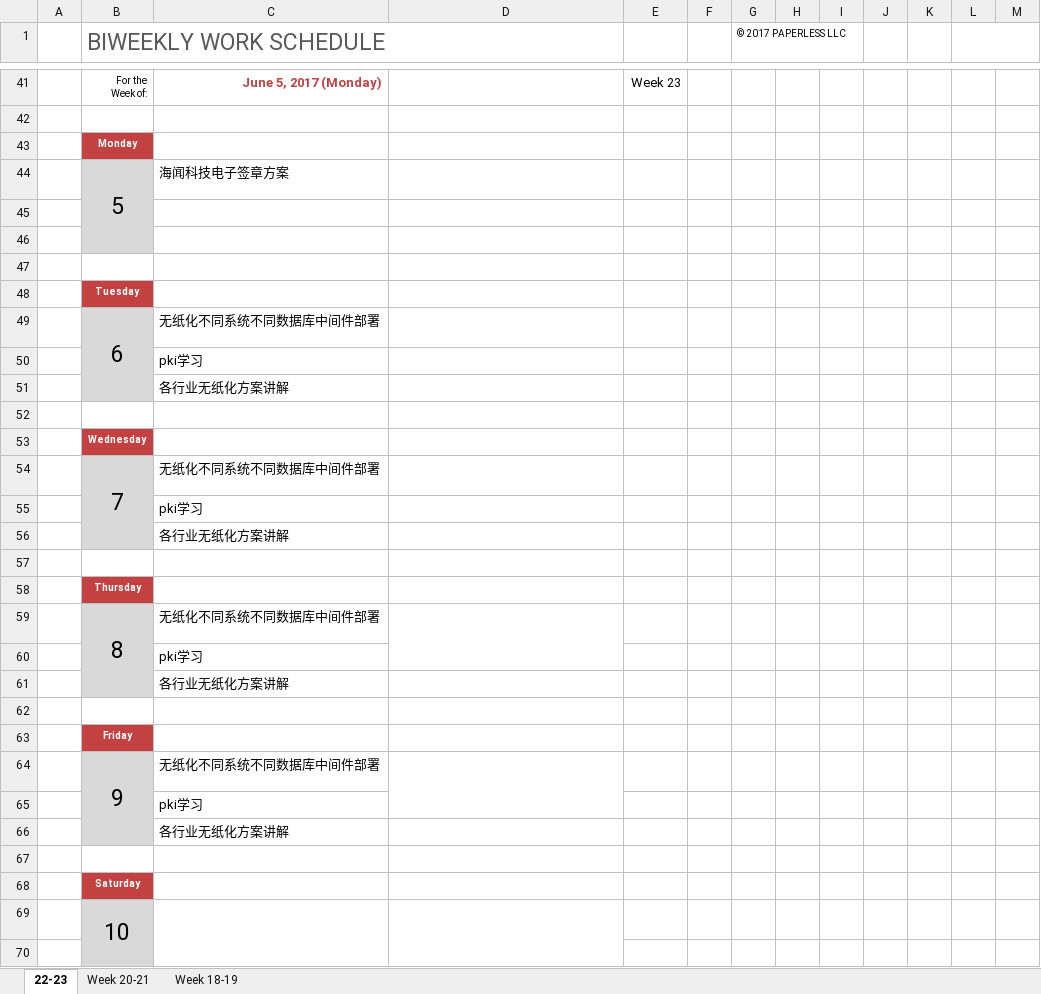
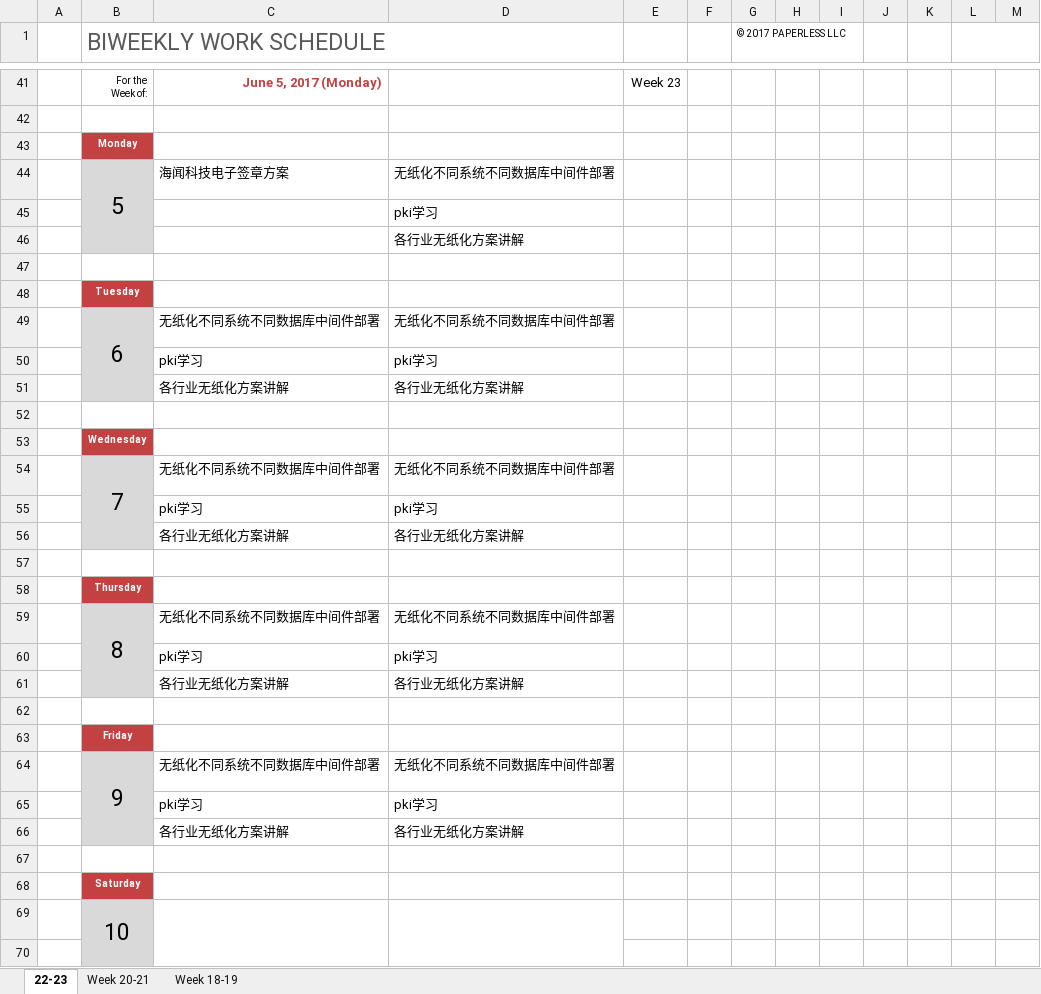
Before and after one commit to hongricfca/Project-Process-library, an Excel workbook: Weekly Schedule/biweekly-work-schedule-李军.xlsx, sheet 22-23, drawn as a sheet; only a part is shown, gaps mark what is left out; values as stored, in another font and other column widths than the file's, no borders; the diff names each change by its address in the sheet, - before the commit and + after, or states it on an @@ line.

Commit message:
up

```diff
--- a/Weekly Schedule/biweekly-work-schedule-李军.xlsx (sheet 22-23)
+++ b/Weekly Schedule/biweekly-work-schedule-李军.xlsx (sheet 22-23)
-D44: (empty)
+D44: 无纸化不同系统不同数据库中间件部署
-D45: (empty)
+D45: pki学习
-D46: (empty)
+D46: 各行业无纸化方案讲解
-D49: (empty)
+D49: 无纸化不同系统不同数据库中间件部署
-D50: (empty)
+D50: pki学习
-D51: (empty)
+D51: 各行业无纸化方案讲解
-D54: (empty)
+D54: 无纸化不同系统不同数据库中间件部署
-D55: (empty)
+D55: pki学习
-D56: (empty)
+D56: 各行业无纸化方案讲解
-D59: (empty)
+D59: 无纸化不同系统不同数据库中间件部署
-D59:D60 merged
-D60: (empty)
+D60: pki学习
-D61: (empty)
+D61: 各行业无纸化方案讲解
-D64: (empty)
+D64: 无纸化不同系统不同数据库中间件部署
-D64:D65 merged
-D65: (empty)
+D65: pki学习
-D66: (empty)
+D66: 各行业无纸化方案讲解
```
